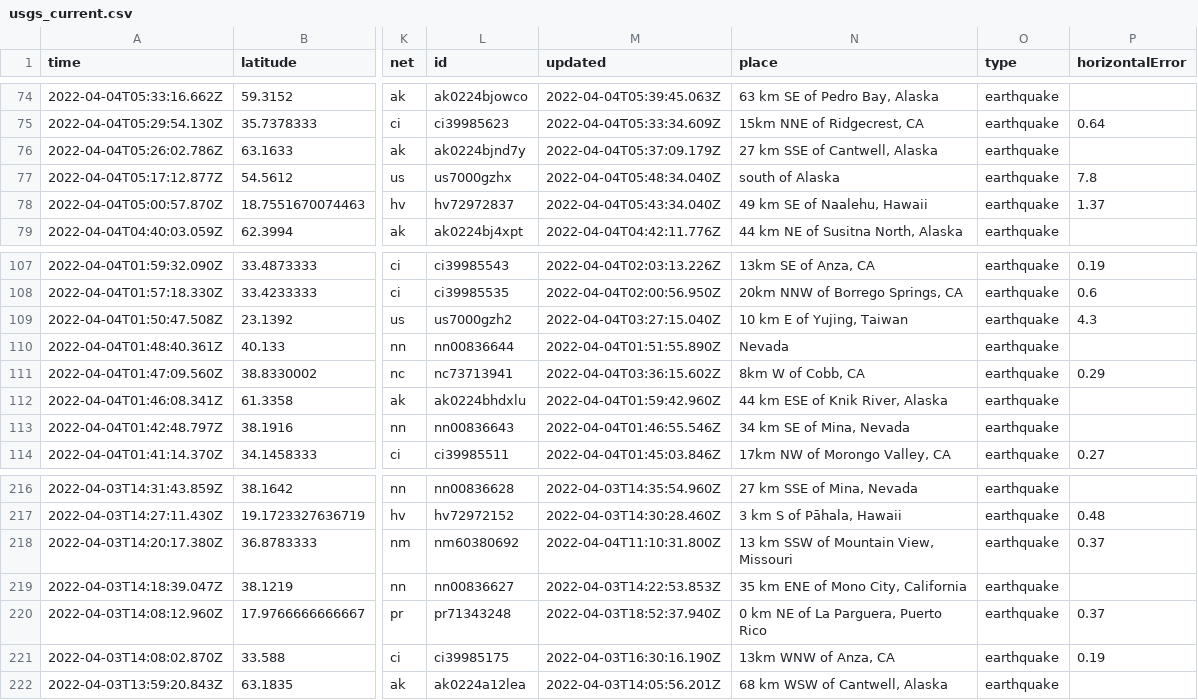
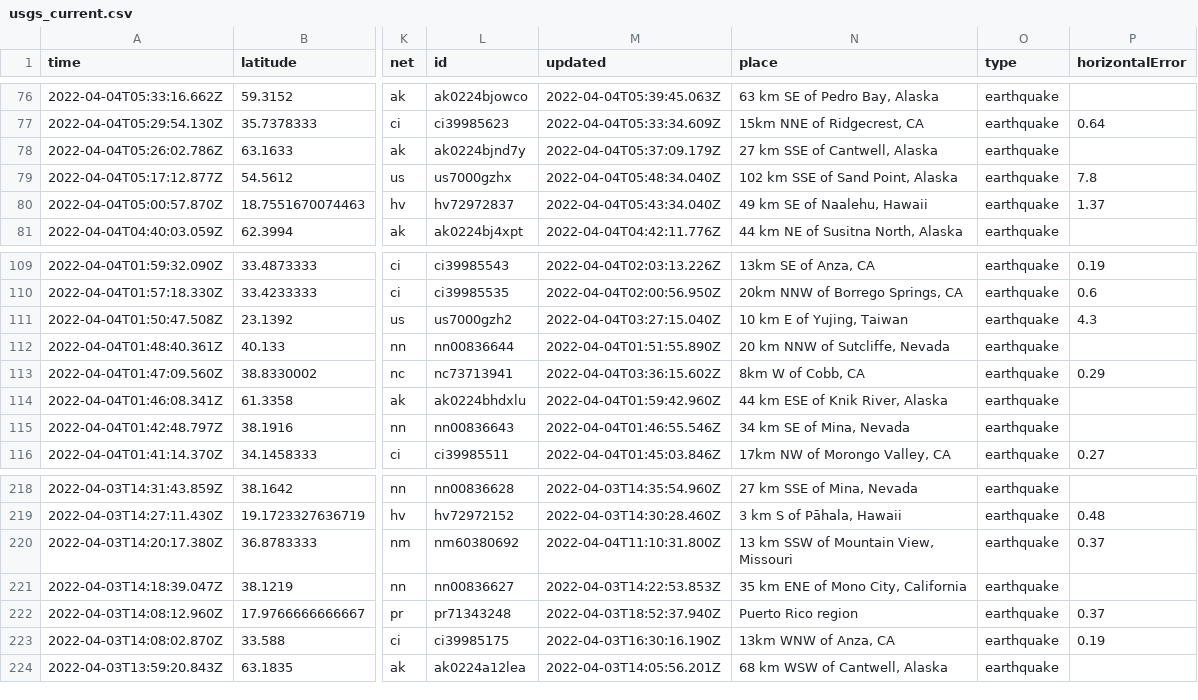
Before and after one commit to invisibae/nicar22-github-actions, a CSV file: usgs_current.csv, drawn as a sheet; only a part is shown, gaps mark what is left out; addresses are those after the commit; the diff covers the shown part only; the diff names each change by its address in the sheet, - before the commit and + after, or states it on an @@ line.

```diff
--- a/usgs_current.csv
+++ b/usgs_current.csv
-N79 (place): south of Alaska
+N79 (place): 102 km SSE of Sand Point, Alaska
-N112 (place): Nevada
+N112 (place): 20 km NNW of Sutcliffe, Nevada
-N222 (place): 0 km NE of La Parguera, Puerto Rico
+N222 (place): Puerto Rico region
```
Also changed, not shown: 3 added rows, 5 removed rows and 5 edited cells elsewhere in this file, 1 other file.
